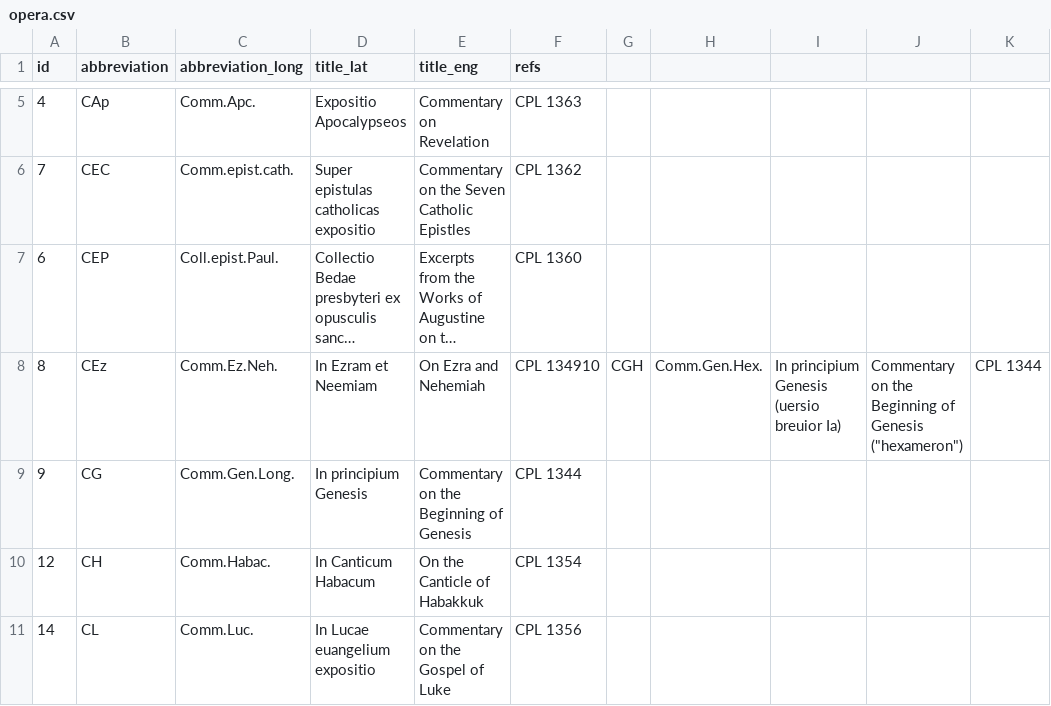
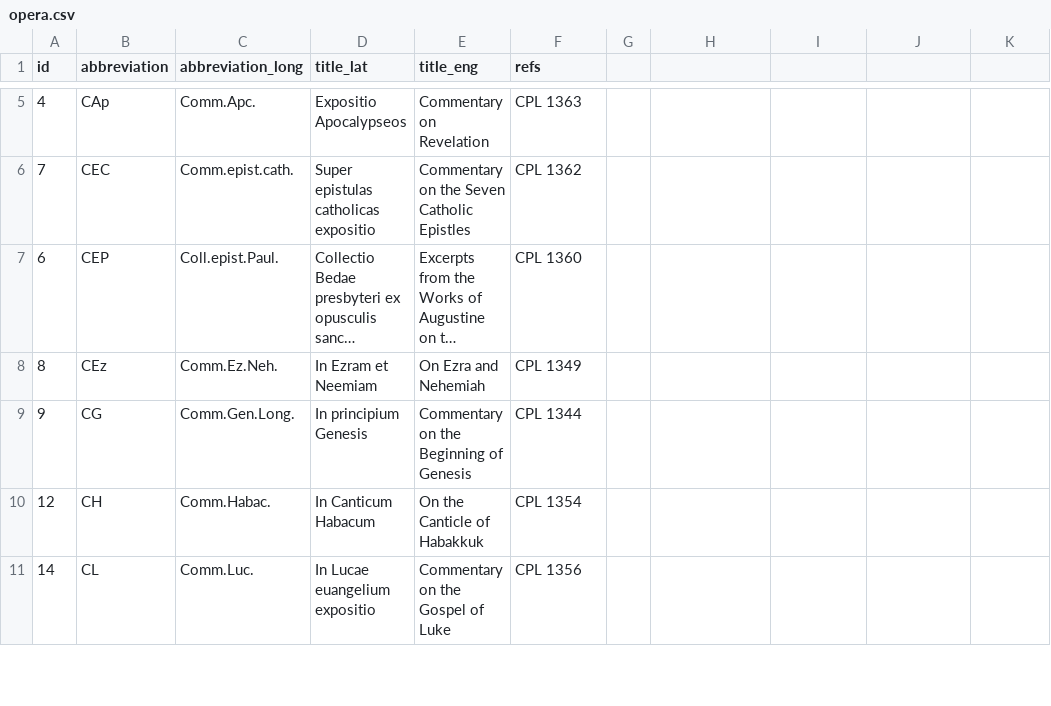
Before and after one commit to jwestgard/cbm, a CSV file: csv/opera.csv, drawn as a sheet; only a part is shown, gaps mark what is left out; long unchanged cells end in …; the diff names each change by its address in the sheet, - before the commit and + after, or states it on an @@ line.

```diff
--- a/csv/opera.csv
+++ b/csv/opera.csv
-F8 (refs): CPL 134910
+F8 (refs): CPL 1349
-G8: CGH
+G8: (empty)
-H8: Comm.Gen.Hex.
+H8: (empty)
-I8: In principium Genesis (uersio breuior Ia)
+I8: (empty)
-J8: Commentary on the Beginning of Genesis ("hexameron")
+J8: (empty)
-K8: CPL 1344
+K8: (empty)
```
Also changed, not shown: 1 other file.
